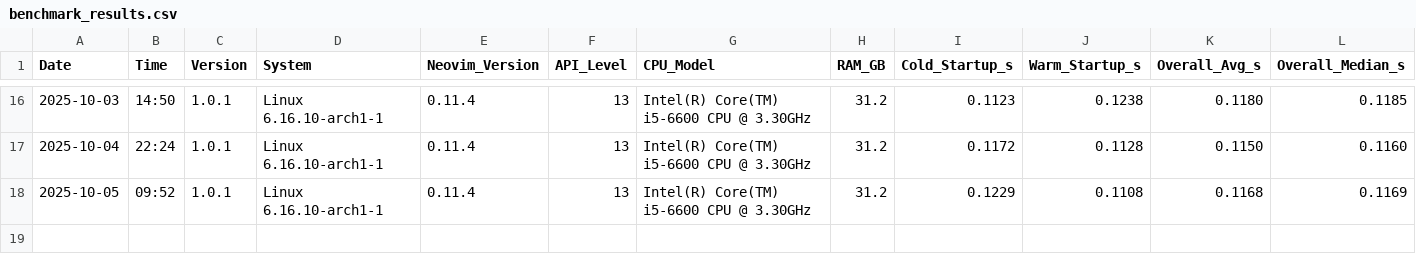
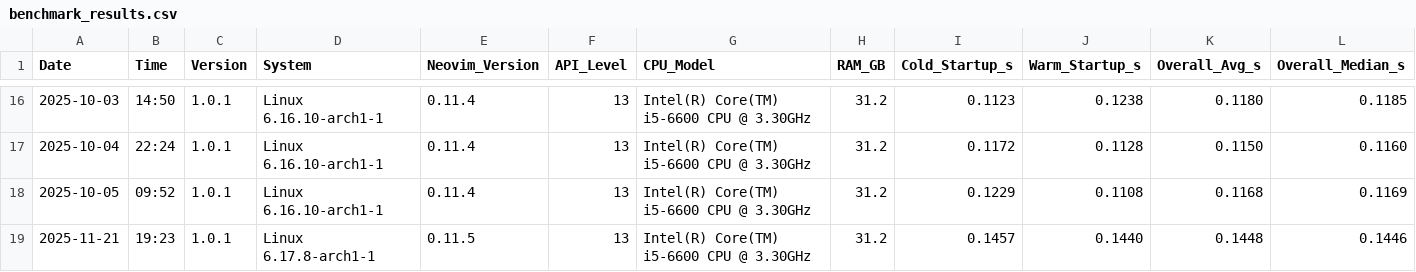
Before and after one commit to Maik-0000FF/VelocityNvim, a CSV file: docs/benchmark_results.csv, drawn as a sheet; only a part is shown, gaps mark what is left out; rows hold the shown columns only; the diff names each change by its address in the sheet, - before the commit and + after, or states it on an @@ line.

```diff
--- a/docs/benchmark_results.csv
+++ b/docs/benchmark_results.csv
+row 19: 2025-11-21 | 19:23 | 1.0.1 | Linux 6.17.8-arch1-1 | 0.11.5 | 13 | Intel(R) Core(TM) i5-6600 CPU @ 3.30GHz | 31.2 | 0.1457 | 0.1440 | 0.1448 | 0.1446
```
Also changed, not shown: 6 other files.
